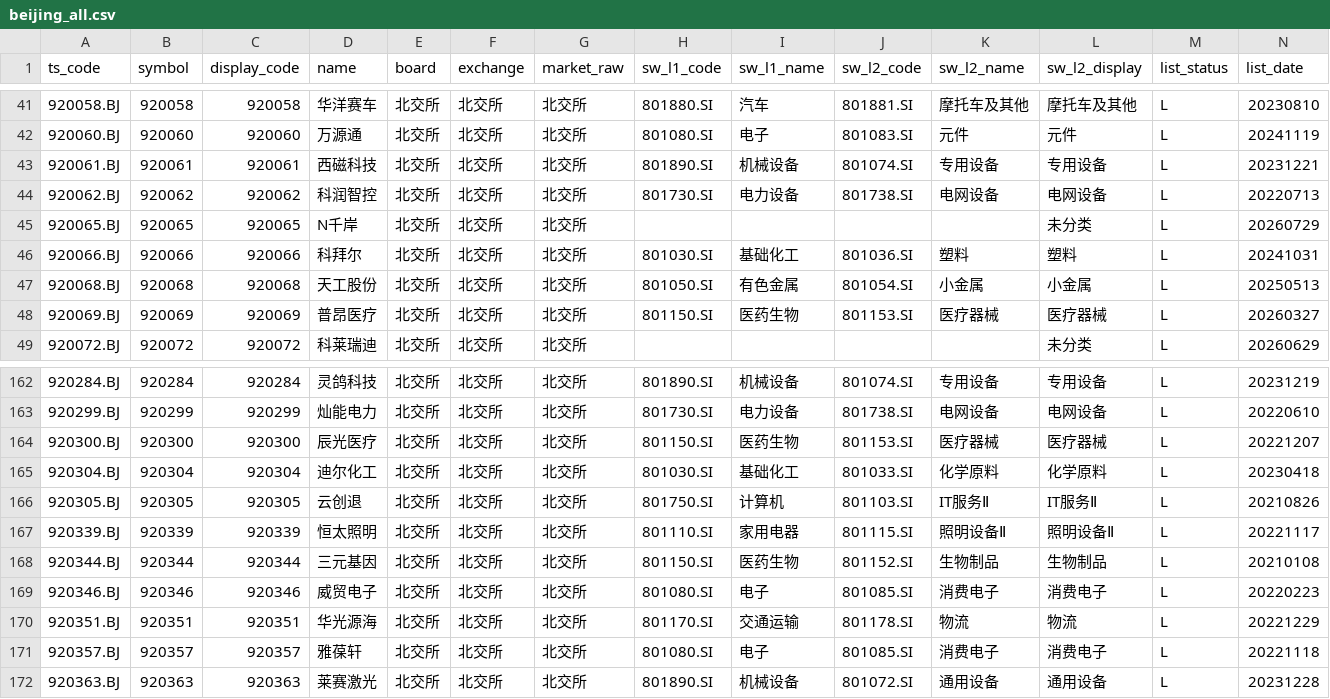
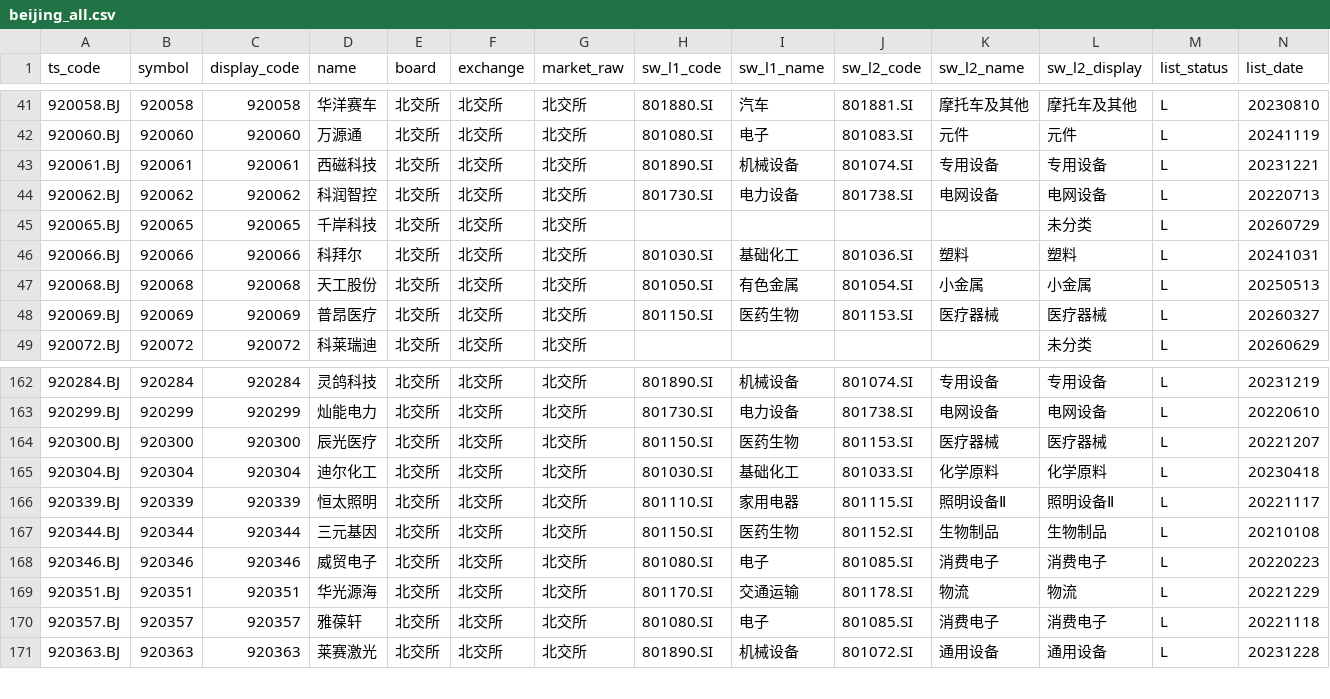
Before and after one commit to csaizbc/Select-Stock, a CSV file: output/pools/beijing_all.csv, drawn as a sheet; only a part is shown, gaps mark what is left out; rows hold the shown columns only; the diff names each change by its address in the sheet, - before the commit and + after, or states it on an @@ line.

```diff
--- a/output/pools/beijing_all.csv
+++ b/output/pools/beijing_all.csv
-D45 (name): N千岸
+D45 (name): 千岸科技
-row 166: 920305.BJ | 920305 | 920305 | 云创退 | 北交所 | 北交所 | 北交所 | 801750.SI | 计算机 | 801103.SI | IT服务Ⅱ | IT服务Ⅱ | L | 20210826
```
Also changed, not shown: output/pools/beijing_excluded.csv, output/pools/gem_all.csv, 17 other files.
